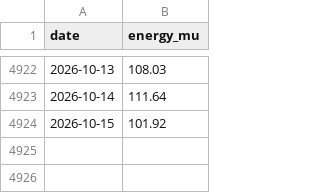
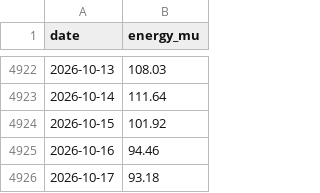
Before and after one commit to anshajshukla/Load-Forecasting, a CSV file: data/posoco/delhi_daily.csv, drawn as a sheet; only a part is shown, gaps mark what is left out; the diff names each change by its address in the sheet, - before the commit and + after, or states it on an @@ line.

```diff
--- a/data/posoco/delhi_daily.csv
+++ b/data/posoco/delhi_daily.csv
+row 4925: 2026-10-16 | 94.46
+row 4926: 2026-10-17 | 93.18
```
Also changed, not shown: reports/live/forecasts.csv, 1 other file.
